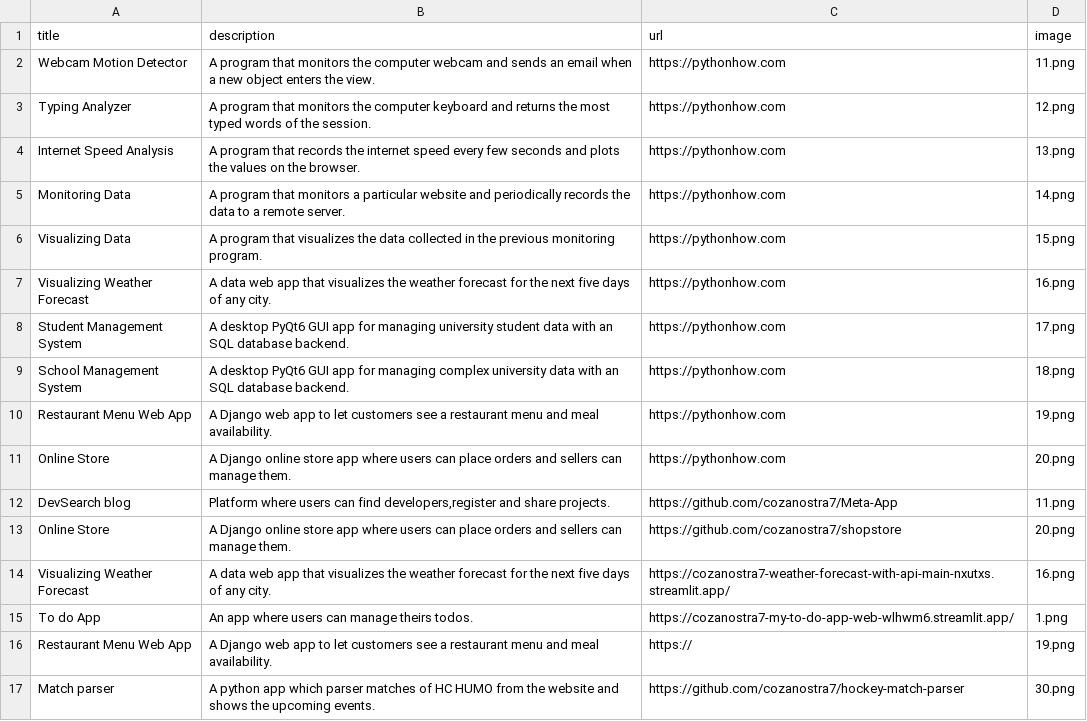
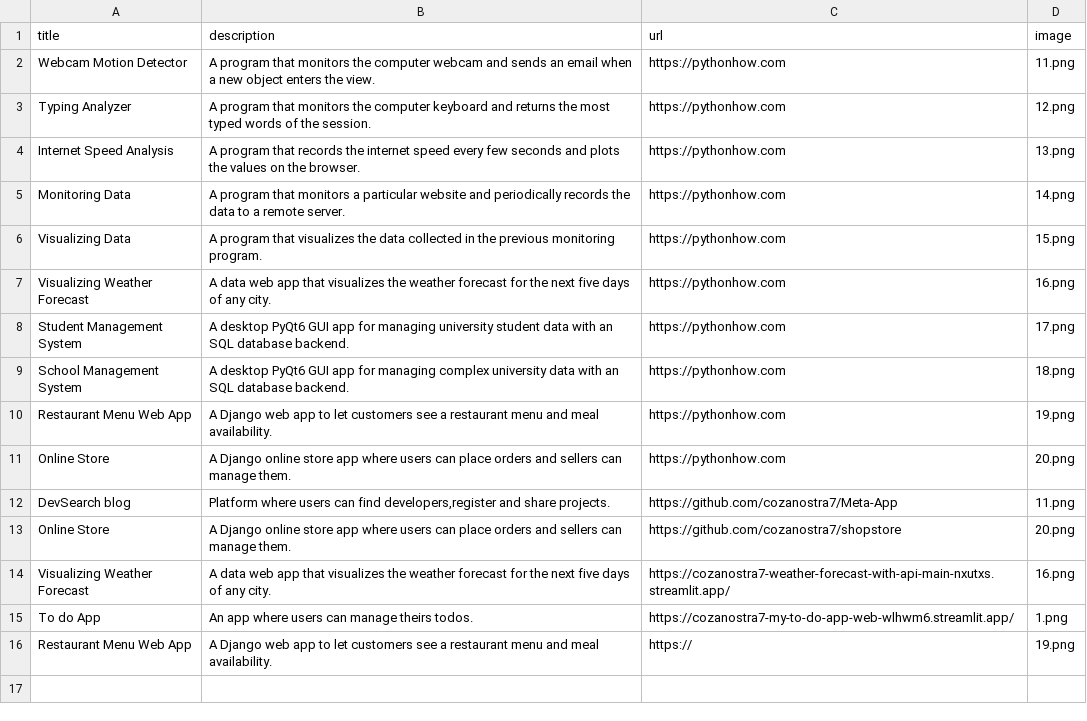
Before and after one commit to cozanostra7/portfolio, a CSV file: data.csv, drawn as a sheet; the diff names each change by its address in the sheet, - before the commit and + after, or states it on an @@ line.

Commit message:
change

```diff
--- a/data.csv
+++ b/data.csv
-row 17: Match parser | A python app which parser matches of HC HUMO from the website and shows the upcoming events. | https://github.com/cozanostra7/hockey-match-parser | 30.png
```
